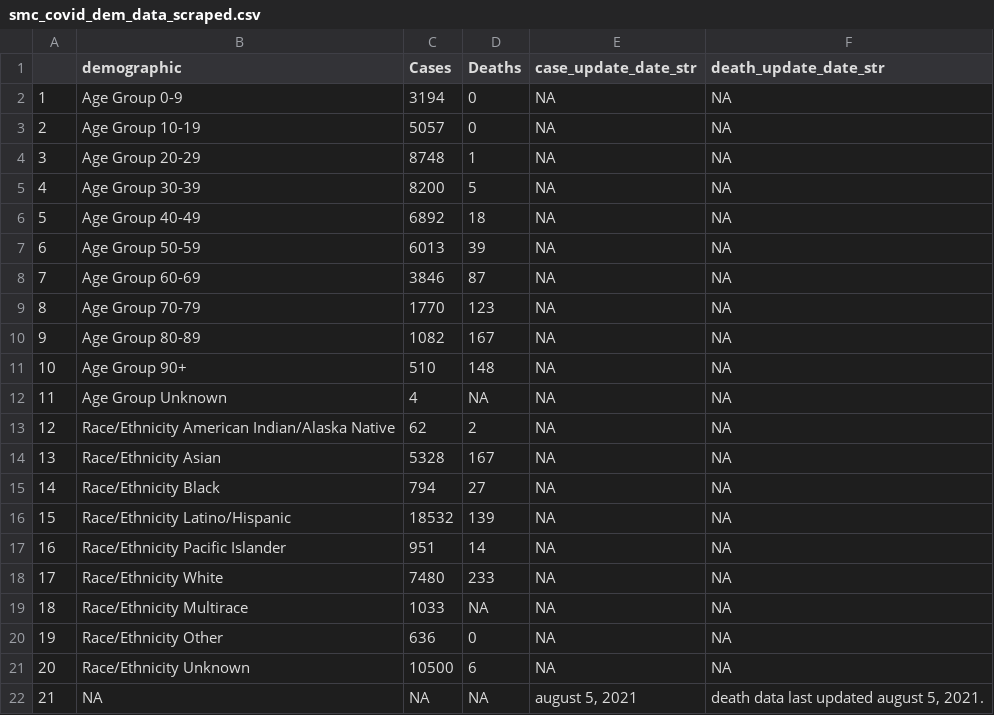
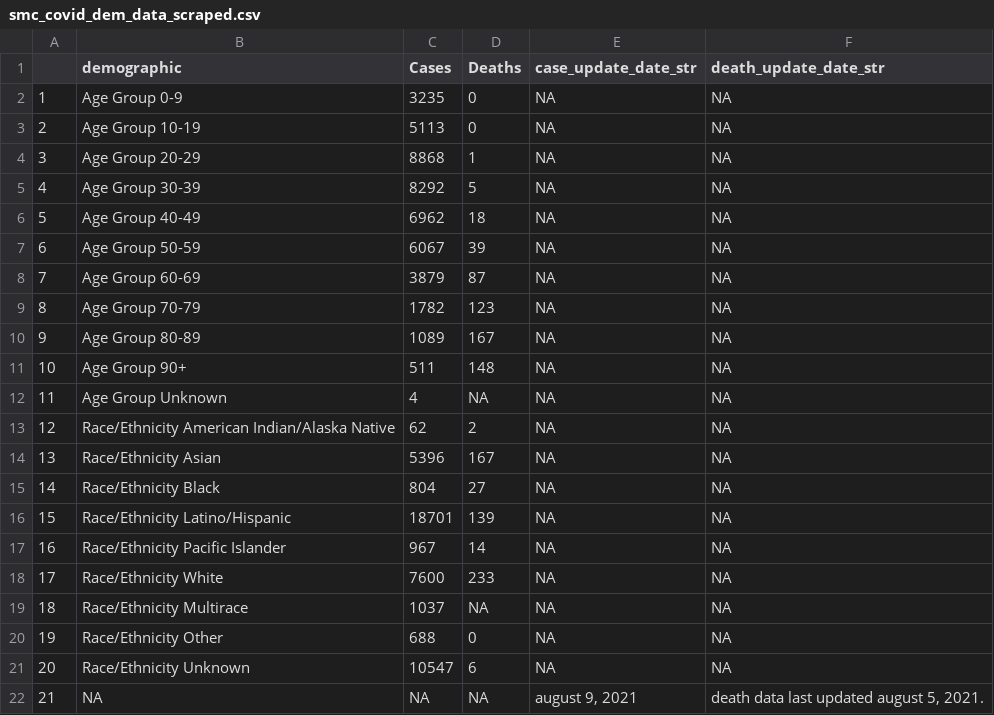
Before and after one commit to stanfordfuturebay/stanfordfuturebay.github.io, a CSV file: covid19/smc_covid_dem_data_scraped.csv, drawn as a sheet.

```diff
--- a/covid19/smc_covid_dem_data_scraped.csv
+++ b/covid19/smc_covid_dem_data_scraped.csv
@@ -1,22 +1,22 @@
 "","demographic","Cases","Deaths","case_update_date_str","death_update_date_str"
-"1","Age Group 0-9","3194","0",NA,NA
-"2","Age Group 10-19","5057","0",NA,NA
-"3","Age Group 20-29","8748","1",NA,NA
-"4","Age Group 30-39","8200","5",NA,NA
-"5","Age Group 40-49","6892","18",NA,NA
-"6","Age Group 50-59","6013","39",NA,NA
-"7","Age Group 60-69","3846","87",NA,NA
-"8","Age Group 70-79","1770","123",NA,NA
-"9","Age Group 80-89","1082","167",NA,NA
-"10","Age Group 90+","510","148",NA,NA
+"1","Age Group 0-9","3235","0",NA,NA
+"2","Age Group 10-19","5113","0",NA,NA
+"3","Age Group 20-29","8868","1",NA,NA
+"4","Age Group 30-39","8292","5",NA,NA
+"5","Age Group 40-49","6962","18",NA,NA
+"6","Age Group 50-59","6067","39",NA,NA
+"7","Age Group 60-69","3879","87",NA,NA
+"8","Age Group 70-79","1782","123",NA,NA
+"9","Age Group 80-89","1089","167",NA,NA
+"10","Age Group 90+","511","148",NA,NA
 "11","Age Group Unknown","4",NA,NA,NA
 "12","Race/Ethnicity  American Indian/Alaska Native","62","2",NA,NA
-"13","Race/Ethnicity  Asian","5328","167",NA,NA
-"14","Race/Ethnicity  Black","794","27",NA,NA
-"15","Race/Ethnicity  Latino/Hispanic","18532","139",NA,NA
-"16","Race/Ethnicity  Pacific Islander","951","14",NA,NA
-"17","Race/Ethnicity  White","7480","233",NA,NA
-"18","Race/Ethnicity Multirace","1033",NA,NA,NA
-"19","Race/Ethnicity Other","636","0",NA,NA
-"20","Race/Ethnicity Unknown","10500","6",NA,NA
-"21",NA,NA,NA,"august 5, 2021","death data last updated august 5, 2021."
+"13","Race/Ethnicity  Asian","5396","167",NA,NA
+"14","Race/Ethnicity  Black","804","27",NA,NA
+"15","Race/Ethnicity  Latino/Hispanic","18701","139",NA,NA
+"16","Race/Ethnicity  Pacific Islander","967","14",NA,NA
+"17","Race/Ethnicity  White","7600","233",NA,NA
+"18","Race/Ethnicity Multirace","1037",NA,NA,NA
+"19","Race/Ethnicity Other","688","0",NA,NA
+"20","Race/Ethnicity Unknown","10547","6",NA,NA
+"21",NA,NA,NA,"august 9, 2021","death data last updated august 5, 2021."
```
Also changed, not shown: covid19/smc_cases_scraped.csv, covid19/smc_tests_scraped.csv, 1 other file.
